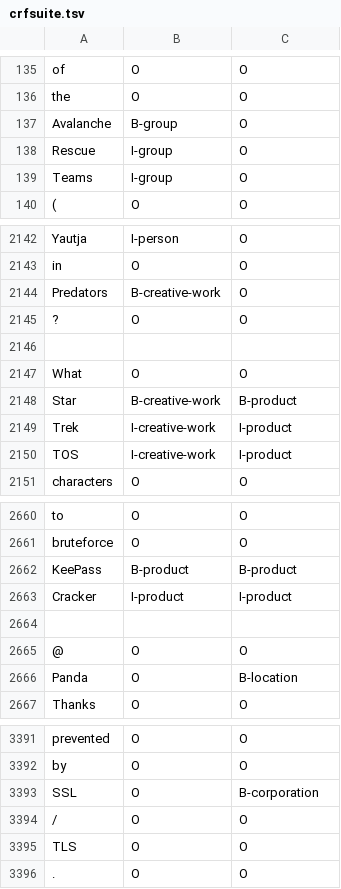
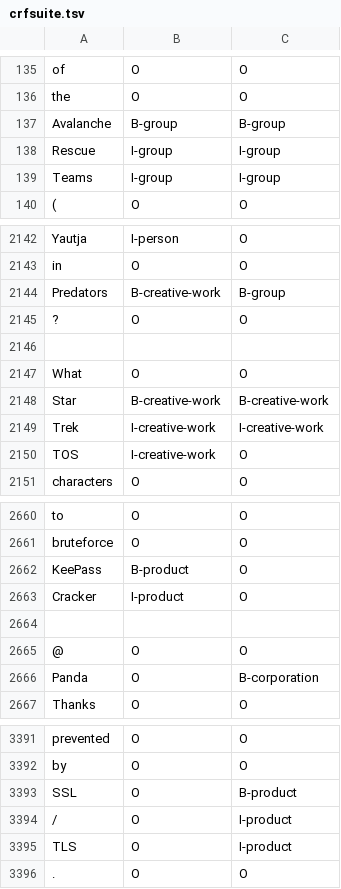
Before and after one commit to gaguilar/NER-WNUT17, a TSV file: predictions/crfsuite.tsv, drawn as a sheet; only a part is shown, gaps mark what is left out; the diff covers the shown part only.

```diff
--- a/predictions/crfsuite.tsv
+++ b/predictions/crfsuite.tsv
@@ -136,5 +136,5 @@ of	O	O
 the	O	O
-Avalanche	B-group	O
-Rescue	I-group	O
-Teams	I-group	O
+Avalanche	B-group	B-group
+Rescue	I-group	I-group
+Teams	I-group	I-group
 (	O	O
@@ -12754,3 +12754,3 @@ Yautja	I-person	O
 in	O	O
-Predators	B-creative-work	O
+Predators	B-creative-work	B-group
 ?	O	O
@@ -12758,5 +12758,5 @@ Predators	B-creative-work	O
 What	O	O
-Star	B-creative-work	B-product
-Trek	I-creative-work	I-product
-TOS	I-creative-work	I-product
+Star	B-creative-work	B-creative-work
+Trek	I-creative-work	I-creative-work
+TOS	I-creative-work	O
 characters	O	O
@@ -13272,7 +13272,7 @@ to	O	O
 bruteforce	O	O
-KeePass	B-product	B-product
-Cracker	I-product	I-product
+KeePass	B-product	O
+Cracker	I-product	O
 
 @	O	O
-Panda	O	B-location
+Panda	O	B-corporation
 Thanks	O	O
@@ -14115,5 +14115,5 @@ prevented	O	O
 by	O	O
-SSL	O	B-corporation
-/	O	O
-TLS	O	O
+SSL	O	B-product
+/	O	I-product
+TLS	O	I-product
 .	O	O
```
Also changed, not shown: 5 added rows, 5 removed rows, 1 moved row and 139 edited cells elsewhere in this file, 8 other files.
